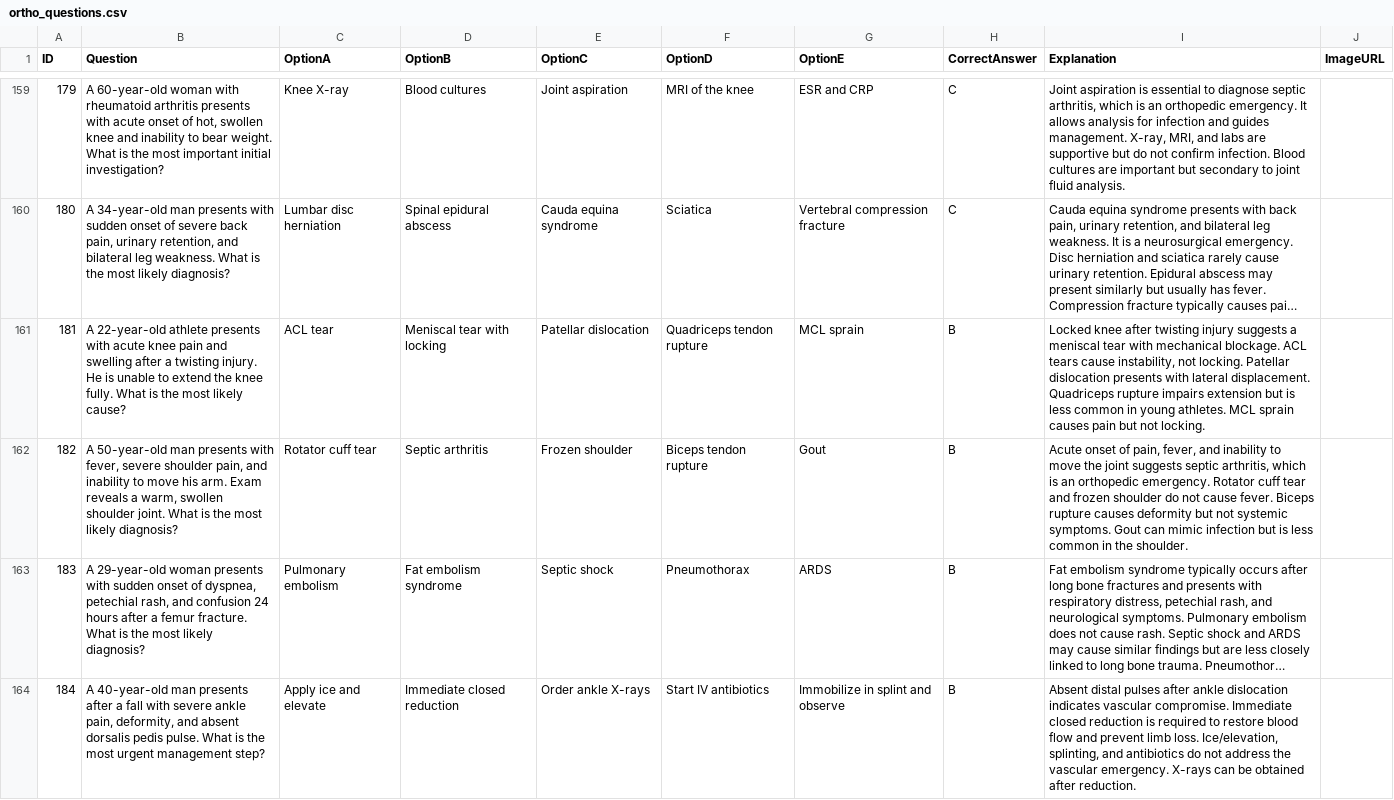
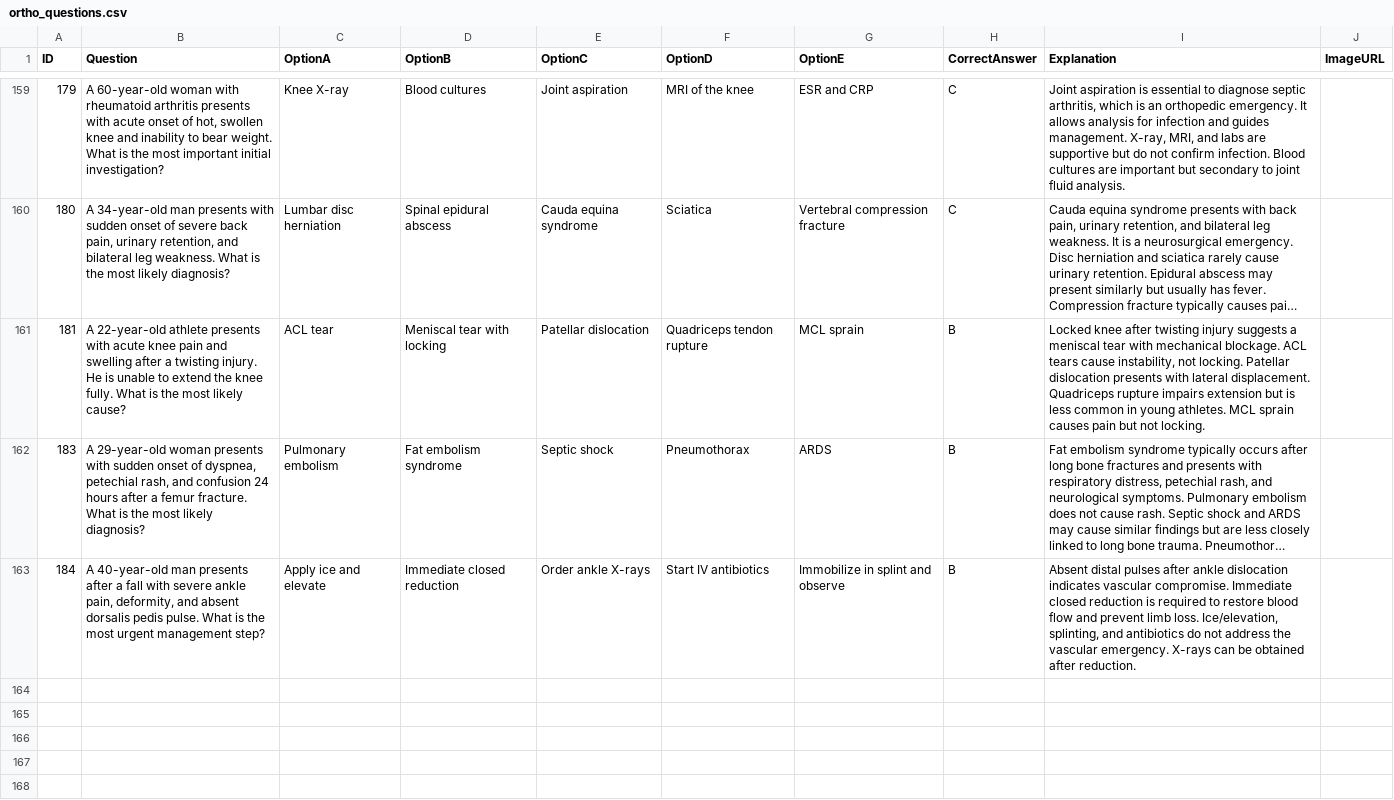
Before and after one commit to noahlimjj/Ortho-Questions-bot, a CSV file: ortho_questions.csv, drawn as a sheet; only a part is shown, gaps mark what is left out; long unchanged cells end in …; the diff names each change by its address in the sheet, - before the commit and + after, or states it on an @@ line.

```diff
--- a/ortho_questions.csv
+++ b/ortho_questions.csv
-row 162: 182 | A 50-year-old man presents with fever, severe shoulder pain, and inability to move his arm. Exam reveals a warm, swollen shoulder joint. What is the most likely diagnosis? | Rotator cuff tear | Septic arthritis | Frozen shoulder | Biceps tendon rupture | Gout | B | Acute onset of pain, fever, and inability to move the joint suggests septic arthritis, which is an orthopedic emergency. Rotator cuff tear and frozen shoulder do not cause fever. Biceps rupture causes deformity but not systemic symptoms. Gout can mimic infection but is less common in the shoulder.
```
